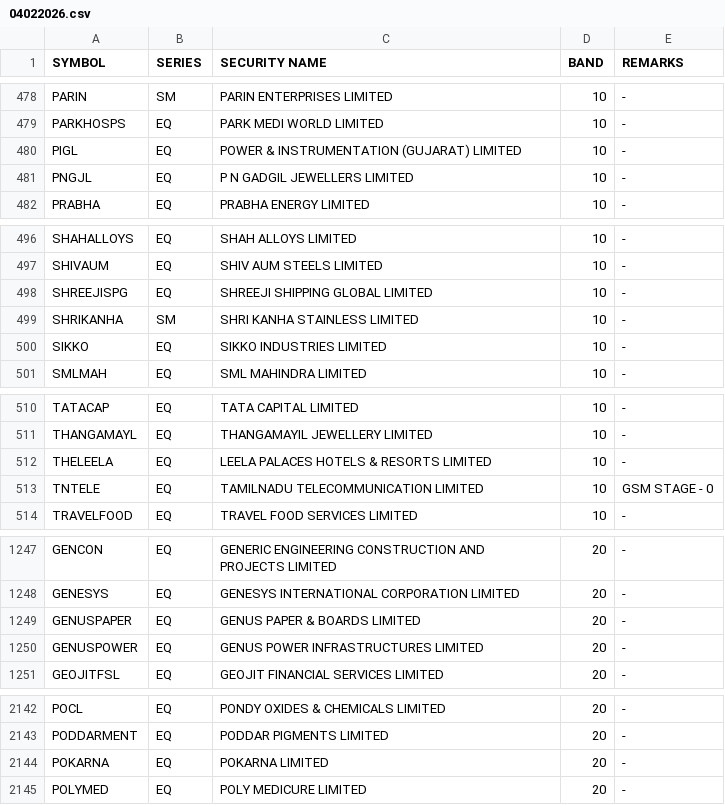
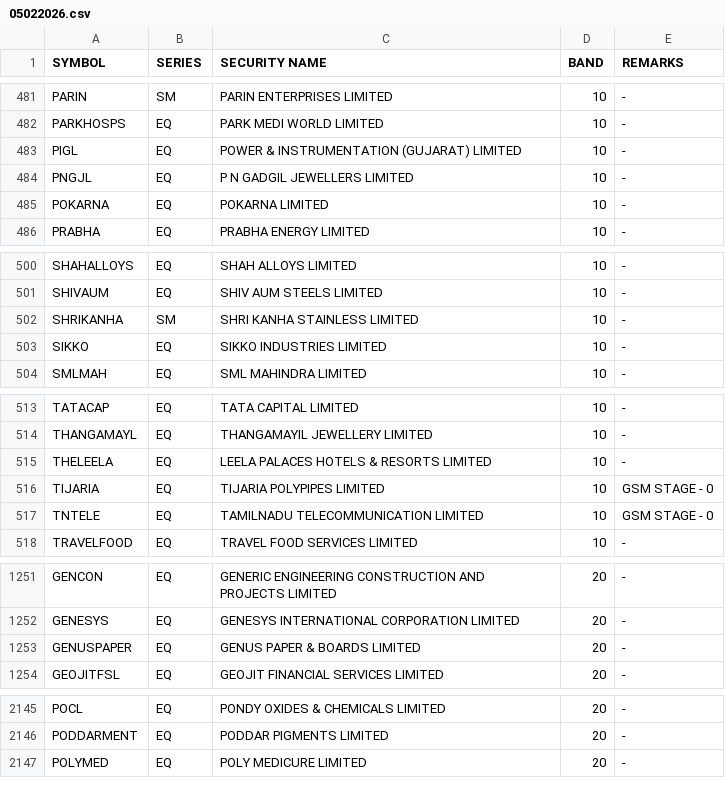
Before and after one commit to Anny26022/price_band, a CSV file: 05022026.csv (was 04022026.csv), drawn as a sheet; only a part is shown, gaps mark what is left out; removed rows and columns are numbered as before the commit, all else as after; the diff covers the shown part only; the diff names each change by its address in the sheet, - before the commit and + after, or states it on an @@ line.

```diff
--- a/04022026.csv
+++ b/05022026.csv
+row 485: POKARNA | EQ | POKARNA LIMITED | 10 | -
-row 498: SHREEJISPG | EQ | SHREEJI SHIPPING GLOBAL LIMITED | 10 | -
+row 516: TIJARIA | EQ | TIJARIA POLYPIPES LIMITED | 10 | GSM STAGE - 0
-row 1250: GENUSPOWER | EQ | GENUS POWER INFRASTRUCTURES LIMITED | 20 | -
-row 2144: POKARNA | EQ | POKARNA LIMITED | 20 | -
```
Also changed, not shown: 5 added rows, 3 removed rows and 1 edited cell elsewhere in this file.
